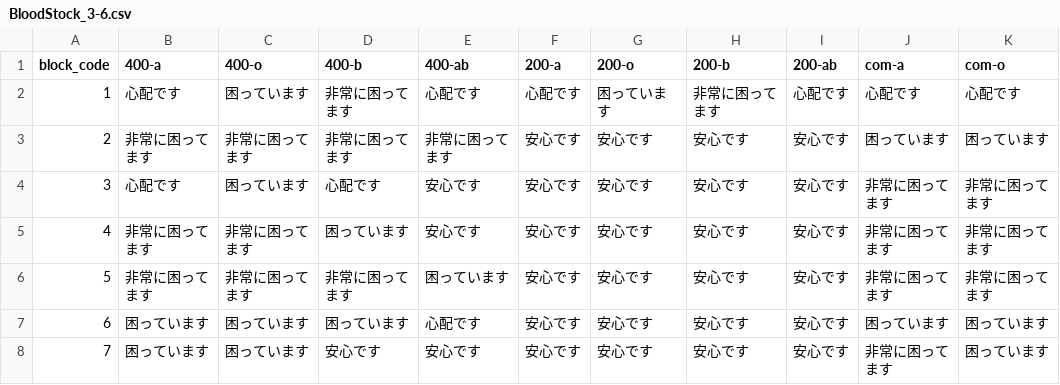
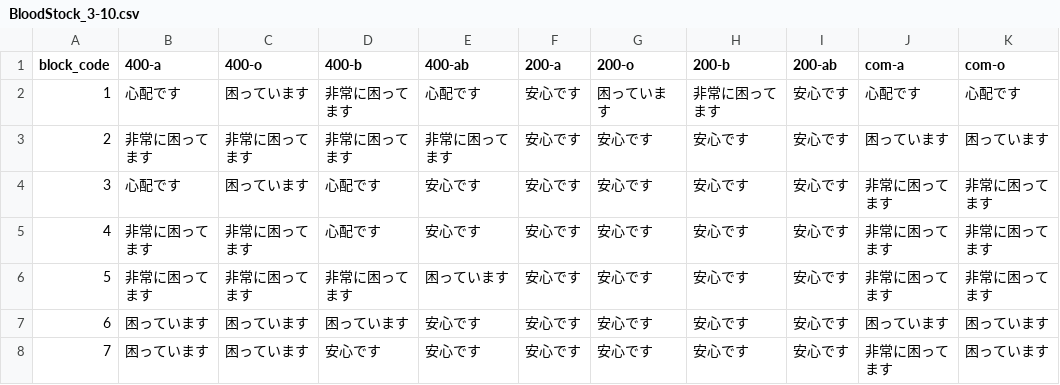
Before and after one commit to 5522079/kenketsu-navi, a CSV file: data/BloodStock_3-10.csv (was data/BloodStock_3-6.csv), drawn as a sheet; only a part is shown; the diff names each change by its address in the sheet, - before the commit and + after, or states it on an @@ line.

```diff
--- a/data/BloodStock_3-6.csv
+++ b/data/BloodStock_3-10.csv
-F2 (200-a): 心配です
+F2 (200-a): 安心です
-I2 (200-ab): 心配です
+I2 (200-ab): 安心です
-D5 (400-b): 困っています
+D5 (400-b): 心配です
-E7 (400-ab): 心配です
+E7 (400-ab): 安心です
```
